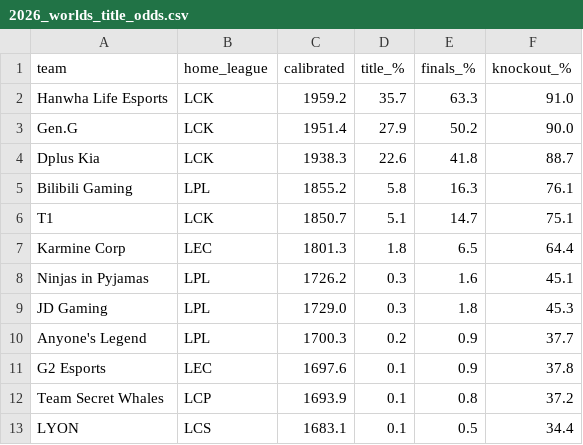
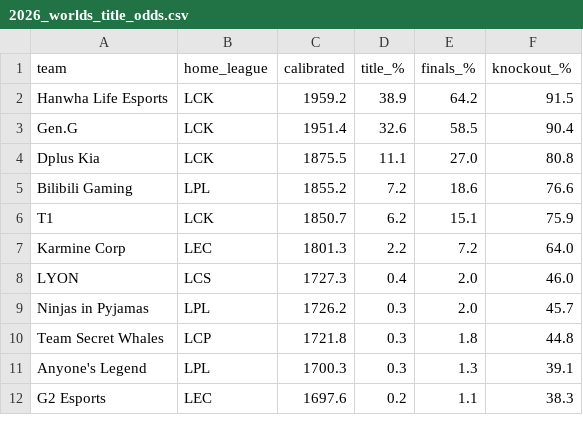
Before and after one commit to zackaids/league-predictor, a CSV file: data/processed/2026_worlds_title_odds.csv, drawn as a sheet; only a part is shown; the diff covers the shown part only.

```diff
--- a/data/processed/2026_worlds_title_odds.csv
+++ b/data/processed/2026_worlds_title_odds.csv
@@ -1,13 +1,12 @@
 team,home_league,calibrated,title_%,finals_%,knockout_%
-Hanwha Life Esports,LCK,1959.2,35.7,63.3,91.0
-Gen.G,LCK,1951.4,27.9,50.2,90.0
-Dplus Kia,LCK,1938.3,22.6,41.8,88.7
-Bilibili Gaming,LPL,1855.2,5.8,16.3,76.1
-T1,LCK,1850.7,5.1,14.7,75.1
-Karmine Corp,LEC,1801.3,1.8,6.5,64.4
-Ninjas in Pyjamas,LPL,1726.2,0.3,1.6,45.1
-JD Gaming,LPL,1729.0,0.3,1.8,45.3
-Anyone's Legend,LPL,1700.3,0.2,0.9,37.7
-G2 Esports,LEC,1697.6,0.1,0.9,37.8
-Team Secret Whales,LCP,1693.9,0.1,0.8,37.2
-LYON,LCS,1683.1,0.1,0.5,34.4
+Hanwha Life Esports,LCK,1959.2,38.9,64.2,91.5
+Gen.G,LCK,1951.4,32.6,58.5,90.4
+Dplus Kia,LCK,1875.5,11.1,27.0,80.8
+Bilibili Gaming,LPL,1855.2,7.2,18.6,76.6
+T1,LCK,1850.7,6.2,15.1,75.9
+Karmine Corp,LEC,1801.3,2.2,7.2,64.0
+LYON,LCS,1727.3,0.4,2.0,46.0
+Ninjas in Pyjamas,LPL,1726.2,0.3,2.0,45.7
+Team Secret Whales,LCP,1721.8,0.3,1.8,44.8
+Anyone's Legend,LPL,1700.3,0.3,1.3,39.1
+G2 Esports,LEC,1697.6,0.2,1.1,38.3
```
Also changed, not shown: 1 added row and 9 edited cells elsewhere in this file, data/processed/2026_calibrated_ratings.csv, data/processed/2026_team_elo.csv, 5 other files.
